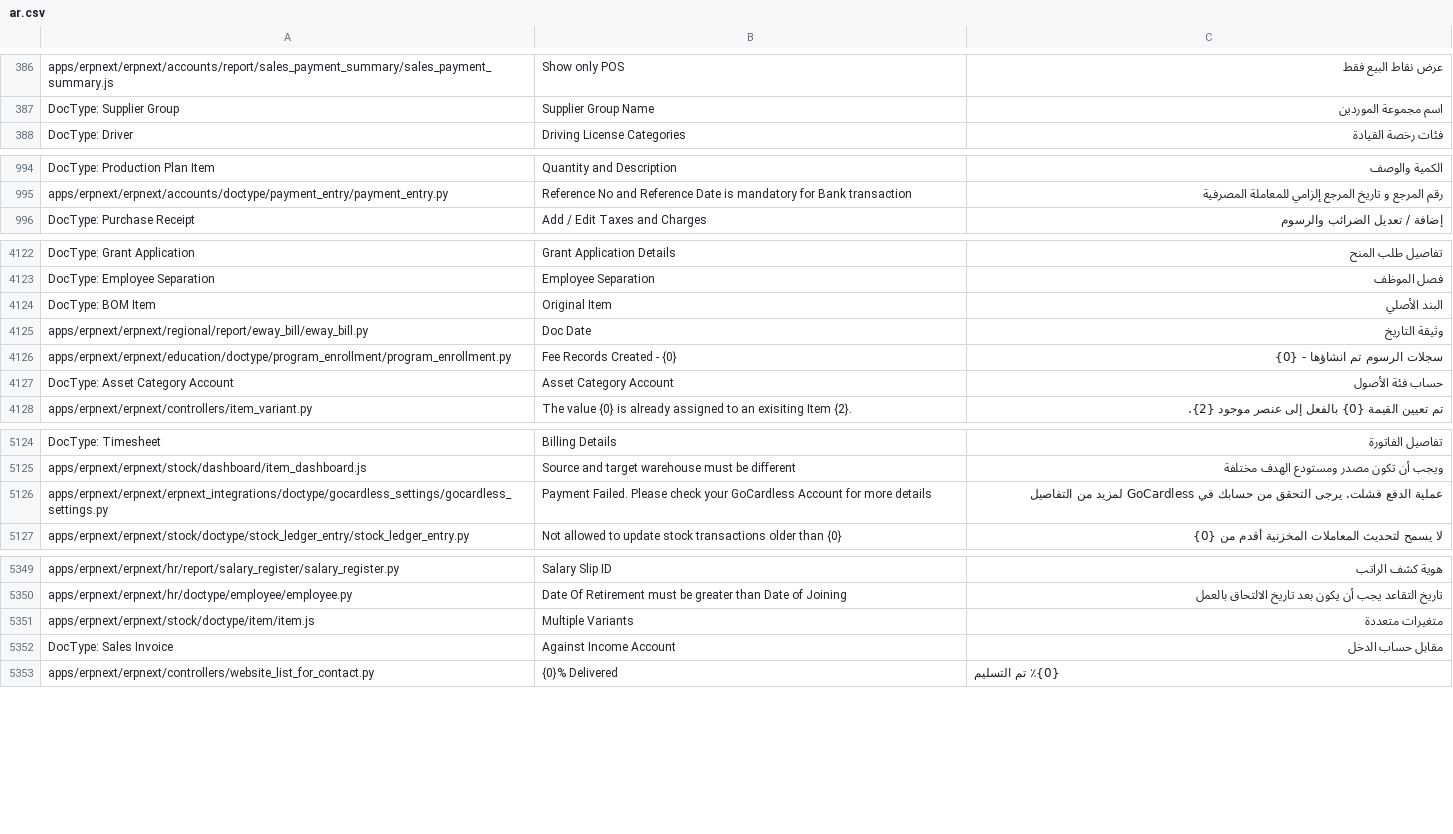
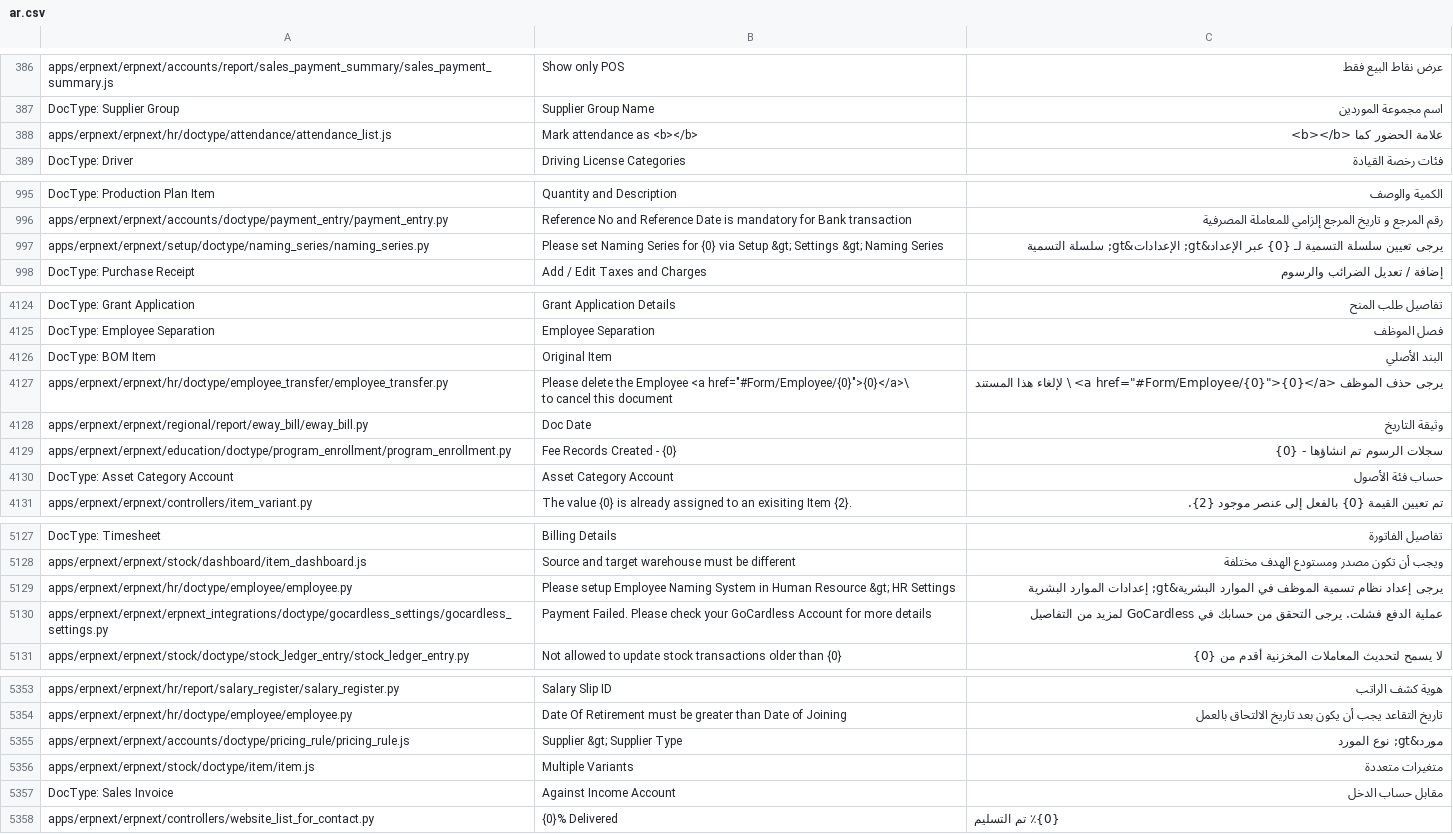
Before and after one commit to Dinext-pro/dinext_erp, a CSV file: erpnext/translations/ar.csv, drawn as a sheet; only a part is shown, gaps mark what is left out; the diff covers the shown part only.

```diff
--- a/erpnext/translations/ar.csv
+++ b/erpnext/translations/ar.csv
@@ -391,2 +391,3 @@ apps/erpnext/erpnext/accounts/report/sales_payment_summary/sales_payment_summary
 DocType: Supplier Group,Supplier Group Name,اسم مجموعة الموردين
+apps/erpnext/erpnext/hr/doctype/attendance/attendance_list.js,Mark attendance as <b></b>,علامة الحضور كما <b></b>
 DocType: Driver,Driving License Categories,فئات رخصة القيادة
@@ -1001,2 +1002,3 @@ DocType: Production Plan Item,Quantity and Description,الكمية والوصف
 apps/erpnext/erpnext/accounts/doctype/payment_entry/payment_entry.py,Reference No and Reference Date is mandatory for Bank transaction,رقم المرجع و تاريخ المرجع إلزامي للمعاملة المصرفية
+apps/erpnext/erpnext/setup/doctype/naming_series/naming_series.py,Please set Naming Series for {0} via Setup &gt; Settings &gt; Naming Series,يرجى تعيين سلسلة التسمية لـ {0} عبر الإعداد&gt; الإعدادات&gt; سلسلة التسمية
 DocType: Purchase Receipt,Add / Edit Taxes and Charges,إضافة / تعديل الضرائب والرسوم
@@ -4242,2 +4244,4 @@ DocType: Employee Separation,Employee Separation,فصل الموظف
 DocType: BOM Item,Original Item,البند الأصلي
+apps/erpnext/erpnext/hr/doctype/employee_transfer/employee_transfer.py,"Please delete the Employee <a href=""#Form/Employee/{0}"">{0}</a>\
+					to cancel this document","يرجى حذف الموظف <a href=""#Form/Employee/{0}"">{0}</a> \ لإلغاء هذا المستند"
 apps/erpnext/erpnext/regional/report/eway_bill/eway_bill.py,Doc Date,وثيقة التاريخ
@@ -5271,2 +5275,3 @@ DocType: Timesheet,Billing Details,تفاصيل الفاتورة
 apps/erpnext/erpnext/stock/dashboard/item_dashboard.js,Source and target warehouse must be different,ويجب أن تكون مصدر ومستودع الهدف مختلفة
+apps/erpnext/erpnext/hr/doctype/employee/employee.py,Please setup Employee Naming System in Human Resource &gt; HR Settings,يرجى إعداد نظام تسمية الموظف في الموارد البشرية&gt; إعدادات الموارد البشرية
 apps/erpnext/erpnext/erpnext_integrations/doctype/gocardless_settings/gocardless_settings.py,Payment Failed. Please check your GoCardless Account for more details,عملية الدفع فشلت. يرجى التحقق من حسابك في GoCardless لمزيد من التفاصيل
@@ -5504,2 +5509,3 @@ apps/erpnext/erpnext/hr/report/salary_register/salary_register.py,Salary Slip ID
 apps/erpnext/erpnext/hr/doctype/employee/employee.py,Date Of Retirement must be greater than Date of Joining,تاريخ التقاعد يجب أن يكون بعد تاريخ الالتحاق بالعمل
+apps/erpnext/erpnext/accounts/doctype/pricing_rule/pricing_rule.js,Supplier &gt; Supplier Type,مورد&gt; نوع المورد
 apps/erpnext/erpnext/stock/doctype/item/item.js,Multiple Variants,متغيرات متعددة
```
Also changed, not shown: 5 added rows elsewhere in this file, erpnext/translations/fr.csv, erpnext/translations/hu.csv, 57 other files.
